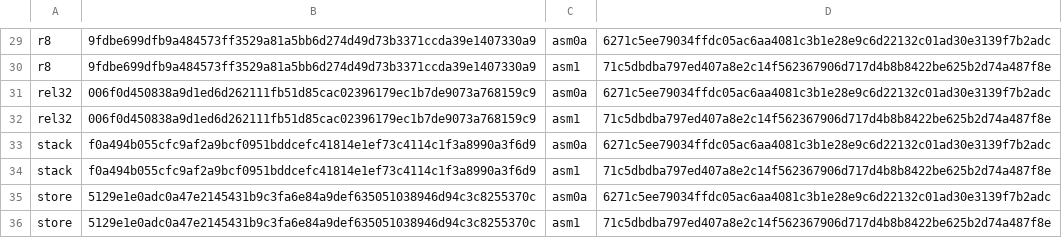
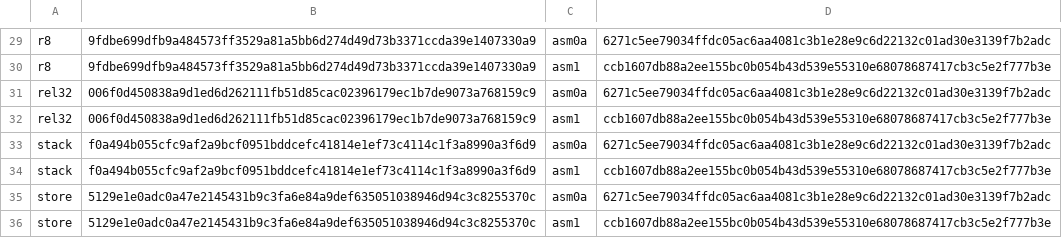
Before and after one commit to saxeum/asm-bootstrap, a TSV file: docs/provenance.tsv, drawn as a sheet; only a part is shown, gaps mark what is left out; the diff covers the shown part only; the diff names each change by its address in the sheet, - before the commit and + after, or states it on an @@ line.

```diff
--- a/docs/provenance.tsv
+++ b/docs/provenance.tsv
-D30: 71c5dbdba797ed407a8e2c14f562367906d717d4b8b8422be625b2d74a487f8e
+D30: ccb1607db88a2ee155bc0b054b43d539e55310e68078687417cb3c5e2f777b3e
-D32: 71c5dbdba797ed407a8e2c14f562367906d717d4b8b8422be625b2d74a487f8e
+D32: ccb1607db88a2ee155bc0b054b43d539e55310e68078687417cb3c5e2f777b3e
-D34: 71c5dbdba797ed407a8e2c14f562367906d717d4b8b8422be625b2d74a487f8e
+D34: ccb1607db88a2ee155bc0b054b43d539e55310e68078687417cb3c5e2f777b3e
-D36: 71c5dbdba797ed407a8e2c14f562367906d717d4b8b8422be625b2d74a487f8e
+D36: ccb1607db88a2ee155bc0b054b43d539e55310e68078687417cb3c5e2f777b3e
```
Also changed, not shown: 16 edited cells elsewhere in this file, docs/frozen.tsv, docs/toolchain.tsv, 47 other files.
